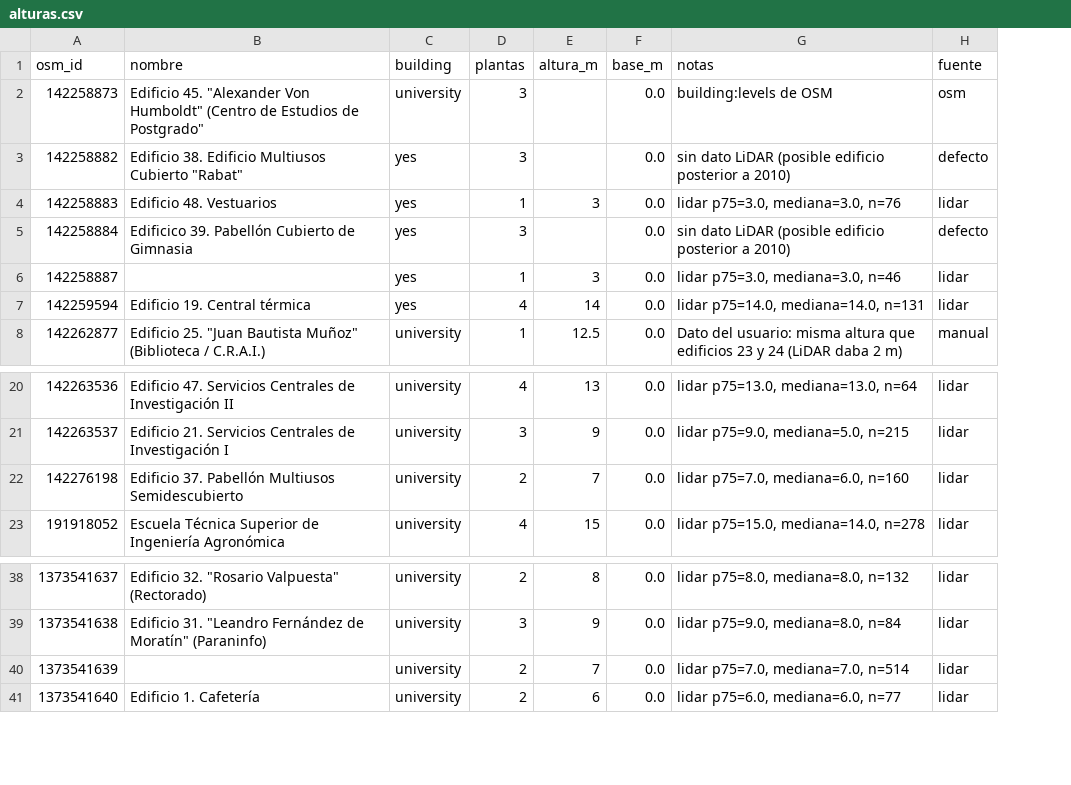
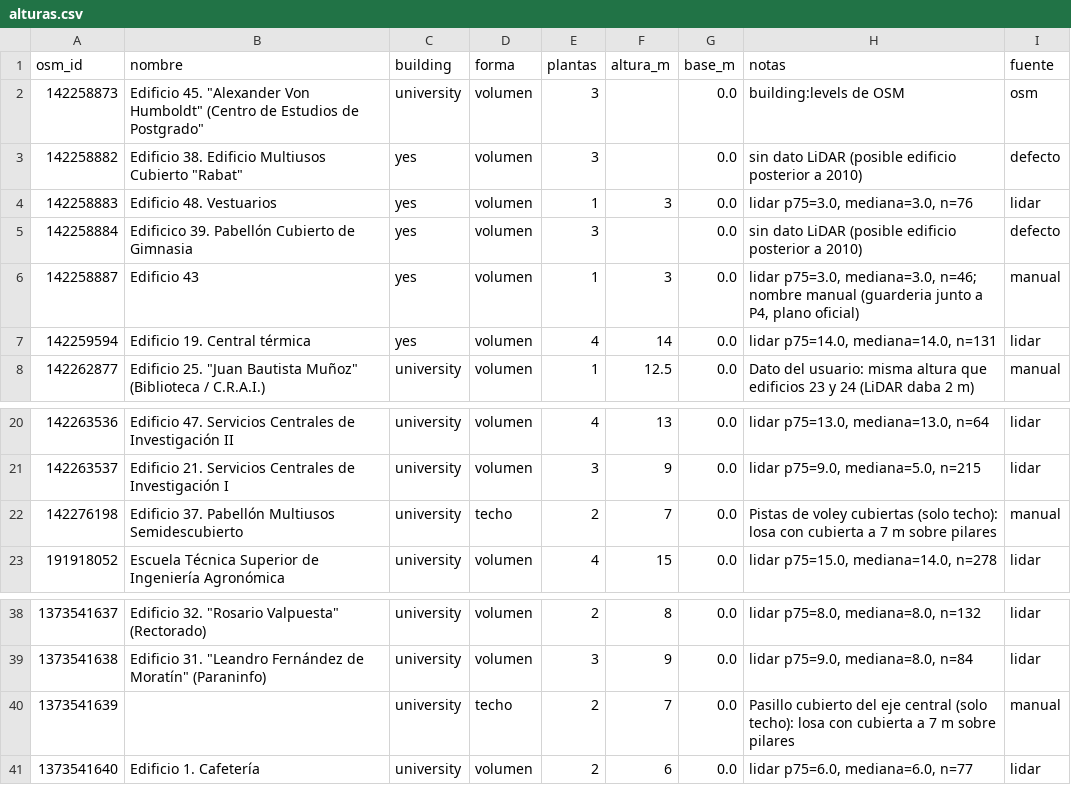
Before and after one commit to amarmerc/UPOWARS, a CSV file: data/alturas.csv, drawn as a sheet; only a part is shown, gaps mark what is left out; addresses are those after the commit; the diff names each change by its address in the sheet, - before the commit and + after, or states it on an @@ line.

Commit message:
Fase 2: proyecto Godot FPS y correcciones del blockout
- Proyecto Godot 4.7 en game/: jugador FPS tipo CS, HUD, modo vuelo (F1)
- 6 puntos de aparicion con selector (scripts/generar_spawns.py -> game/data/spawns.json)
- Test headless game/tests/test_mapa.gd (colisiones, spawns, pasillo, paso 22-24, padel)
- Columna forma (volumen/techo): pasillo central y Edificio 37 como techo con pilares
- data/pasos.csv: franja abierta entre edificios 22 y 24
- data/pistas.csv: cerramientos de las pistas de padel (49); Edificio 43 nombrado

```diff
--- a/data/alturas.csv
+++ b/data/alturas.csv
+column D (forma), rows 2-8: all volumen; rows 20-23: volumen | volumen | techo | volumen; rows 38-41: volumen | volumen | techo | volumen
-B6 (nombre): (empty)
+B6 (nombre): Edificio 43
-H6 (notas): …p75=3.0, mediana=3.0, n=46
+H6 (notas): …p75=3.0, mediana=3.0, n=46; nombre manual (guarderia junto a P4, plano oficial)
-I6 (fuente): lidar
+I6 (fuente): manual
-H22 (notas): lidar p75=7.0, mediana=6.0, n=160
+H22 (notas): Pistas de voley cubiertas (solo techo): losa con cubierta a 7 m sobre pilares
-I22 (fuente): lidar
+I22 (fuente): manual
-H40 (notas): lidar p75=7.0, mediana=7.0, n=514
+H40 (notas): Pasillo cubierto del eje central (solo techo): losa con cubierta a 7 m sobre pilares
-I40 (fuente): lidar
+I40 (fuente): manual
```
Also changed, not shown: 34 other files.
